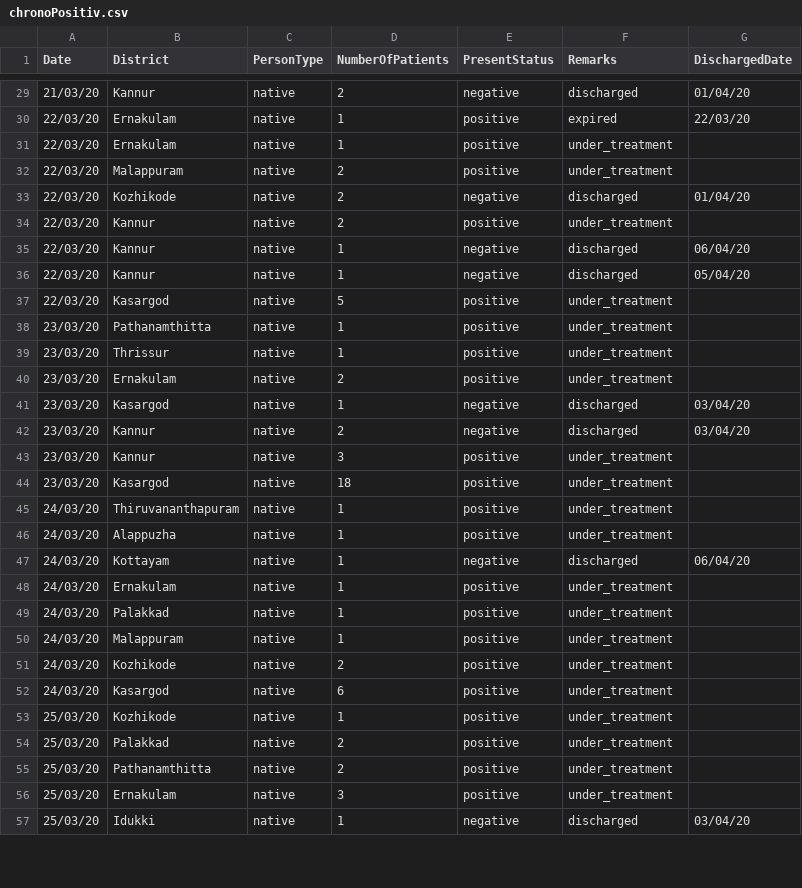
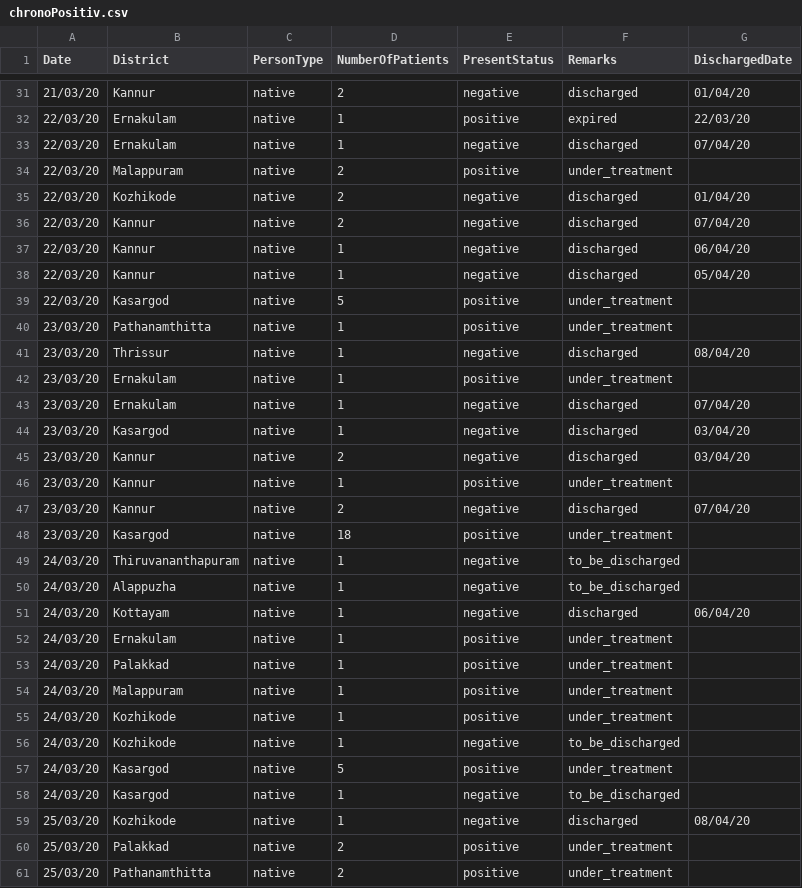
Before and after one commit to sandyiswell/covid19Kerala, a CSV file: chronoPositiv.csv, drawn as a sheet; only a part is shown, gaps mark what is left out; the shorter side is filled out with more unchanged rows; the diff covers the shown part only.

Commit message:
Add files via upload

```diff
--- a/chronoPositiv.csv
+++ b/chronoPositiv.csv
@@ -30,6 +32,6 @@ Date,District,PersonType,NumberOfPatients,PresentStatus,Remarks,DischargedDate
 22/03/20,Ernakulam,native,1,positive,expired,22/03/20
-22/03/20,Ernakulam,native,1,positive,under_treatment,
+22/03/20,Ernakulam,native,1,negative,discharged,07/04/20
 22/03/20,Malappuram,native,2,positive,under_treatment,
 22/03/20,Kozhikode,native,2,negative,discharged,01/04/20
-22/03/20,Kannur,native,2,positive,under_treatment,
+22/03/20,Kannur,native,2,negative,discharged,07/04/20
 22/03/20,Kannur,native,1,negative,discharged,06/04/20
@@ -38,10 +40,12 @@ Date,District,PersonType,NumberOfPatients,PresentStatus,Remarks,DischargedDate
 23/03/20,Pathanamthitta,native,1,positive,under_treatment,
-23/03/20,Thrissur,native,1,positive,under_treatment,
-23/03/20,Ernakulam,native,2,positive,under_treatment,
+23/03/20,Thrissur,native,1,negative,discharged,08/04/20
+23/03/20,Ernakulam,native,1,positive,under_treatment,
+23/03/20,Ernakulam,native,1,negative,discharged,07/04/20
 23/03/20,Kasargod,native,1,negative,discharged,03/04/20
 23/03/20,Kannur,native,2,negative,discharged,03/04/20
-23/03/20,Kannur,native,3,positive,under_treatment,
+23/03/20,Kannur,native,1,positive,under_treatment,
+23/03/20,Kannur,native,2,negative,discharged,07/04/20
 23/03/20,Kasargod,native,18,positive,under_treatment,
-24/03/20,Thiruvananthapuram,native,1,positive,under_treatment,
-24/03/20,Alappuzha ,native,1,positive,under_treatment,
+24/03/20,Thiruvananthapuram,native,1,negative,to_be_discharged,
+24/03/20,Alappuzha ,native,1,negative,to_be_discharged,
 24/03/20,Kottayam,native,1,negative,discharged,06/04/20
@@ -50,5 +54,7 @@ Date,District,PersonType,NumberOfPatients,PresentStatus,Remarks,DischargedDate
 24/03/20,Malappuram,native,1,positive,under_treatment,
-24/03/20,Kozhikode,native,2,positive,under_treatment,
-24/03/20,Kasargod,native,6,positive,under_treatment,
-25/03/20,Kozhikode,native,1,positive,under_treatment,
+24/03/20,Kozhikode,native,1,positive,under_treatment,
+24/03/20,Kozhikode,native,1,negative,to_be_discharged,
+24/03/20,Kasargod,native,5,positive,under_treatment,
+24/03/20,Kasargod,native,1,negative,to_be_discharged,
+25/03/20,Kozhikode,native,1,negative,discharged,08/04/20
 25/03/20,Palakkad,native,2,positive,under_treatment,
```
Also changed, not shown: 15 added rows and 20 edited cells elsewhere in this file.
